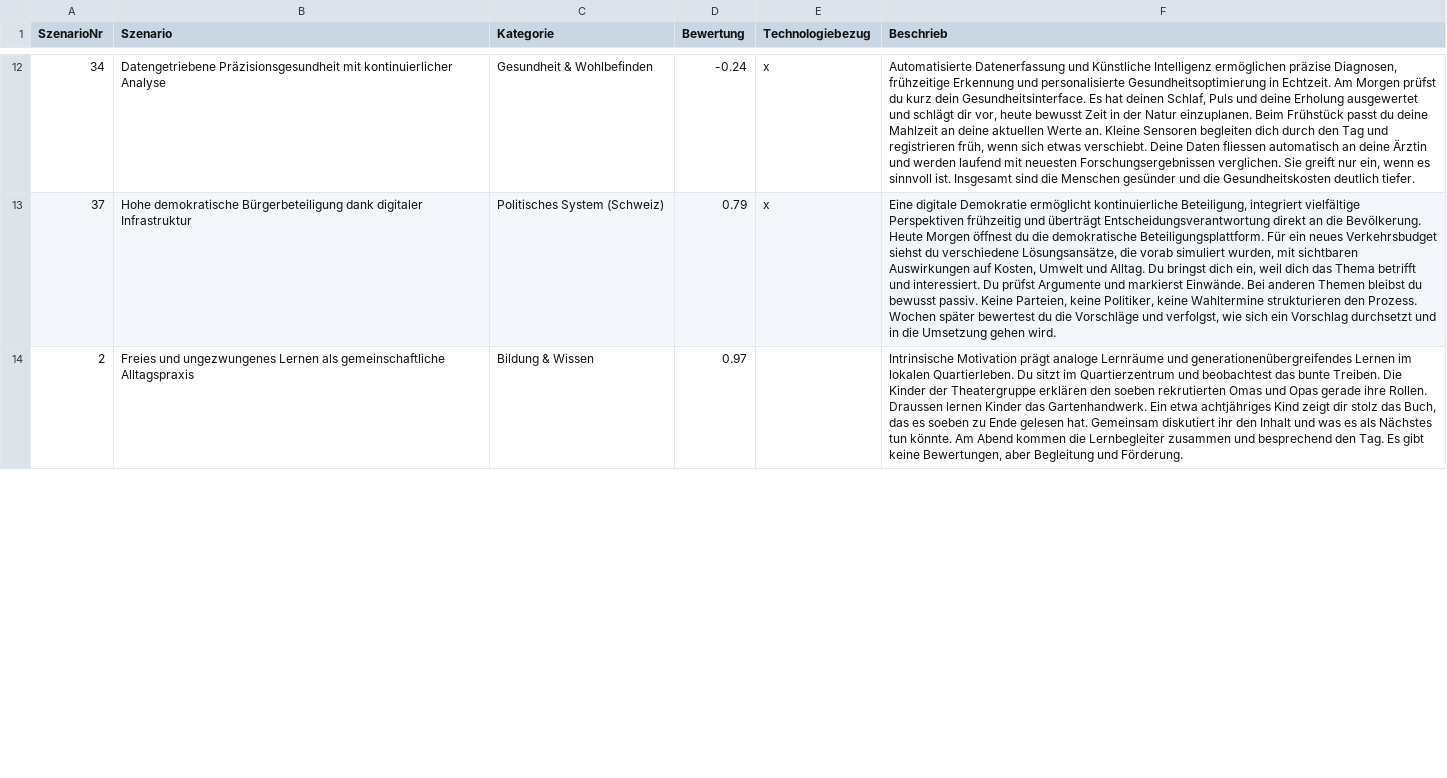
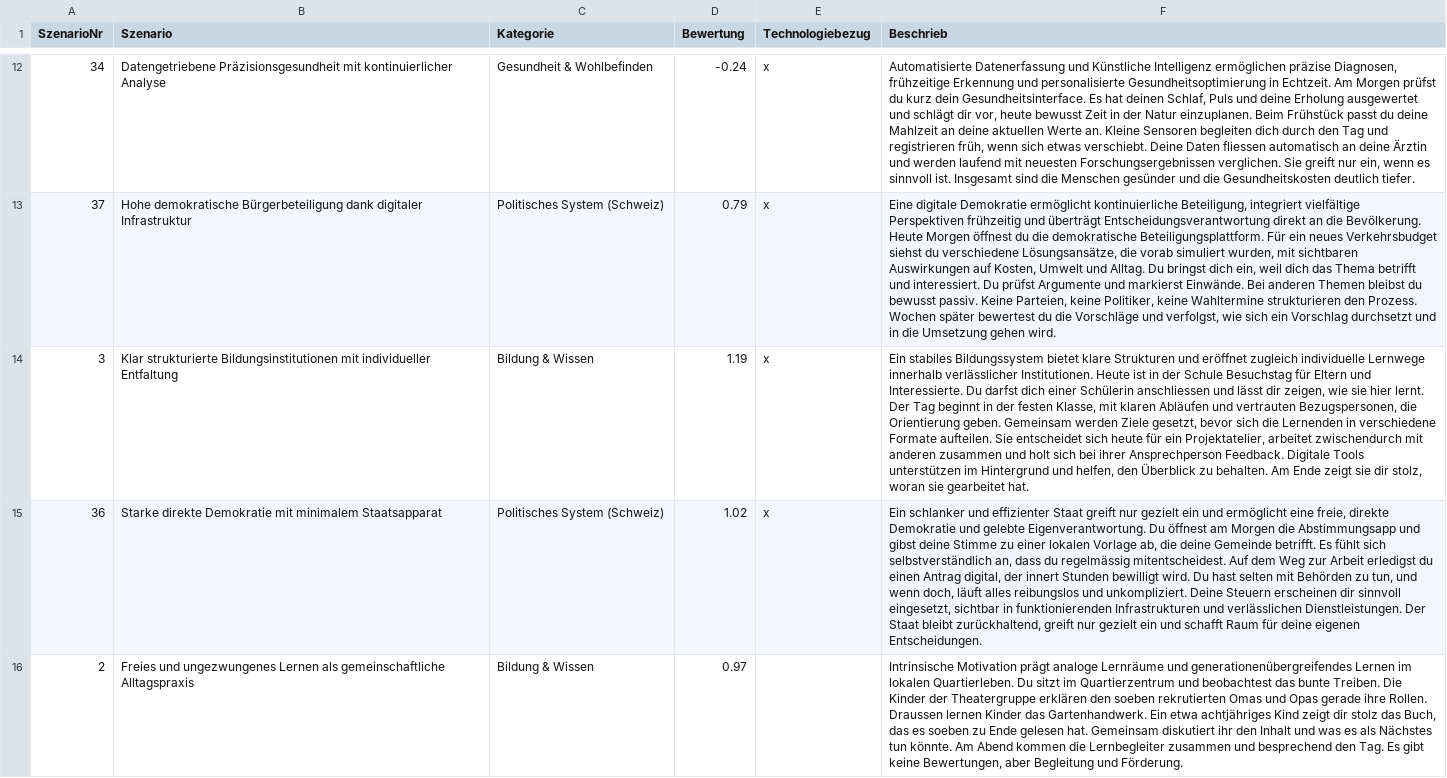
Before and after one commit to SwissAcademyOfEngineeringSciences/MondaFutura, a CSV file: Szenarien_Auswertung_nur_mit_Tech.csv, drawn as a sheet; only a part is shown, gaps mark what is left out; the diff covers the shown part only; the diff names each change by its address in the sheet, - before the commit and + after, or states it on an @@ line.

Commit message:
Add files via upload

```diff
--- a/Szenarien_Auswertung_nur_mit_Tech.csv
+++ b/Szenarien_Auswertung_nur_mit_Tech.csv
+row 14: 3 | Klar strukturierte Bildungsinstitutionen mit individueller Entfaltung | Bildung & Wissen | 1.19 | x | Ein stabiles Bildungssystem bietet klare Strukturen und eröffnet zugleich individuelle Lernwege innerhalb verlässlicher Institutionen. Heute ist in der Schule Besuchstag für Eltern und Interessierte. Du darfst dich einer Schülerin anschliessen und lässt dir zeigen, wie sie hier lernt. Der Tag beginnt in der festen Klasse, mit klaren Abläufen und vertrauten Bezugspersonen, die Orientierung geben. Gemeinsam werden Ziele gesetzt, bevor sich die Lernenden in verschiedene Formate aufteilen. Sie entscheidet sich heute für ein Projektatelier, arbeitet zwischendurch mit anderen zusammen und holt sich bei ihrer Ansprechperson Feedback. Digitale Tools unterstützen im Hintergrund und helfen, den Überblick zu behalten. Am Ende zeigt sie dir stolz, woran sie gearbeitet hat.
+row 15: 36 | Starke direkte Demokratie mit minimalem Staatsapparat | Politisches System (Schweiz) | 1.02 | x | Ein schlanker und effizienter Staat greift nur gezielt ein und ermöglicht eine freie, direkte Demokratie und gelebte Eigenverantwortung. Du öffnest am Morgen die Abstimmungsapp und gibst deine Stimme zu einer lokalen Vorlage ab, die deine Gemeinde betrifft. Es fühlt sich selbstverständlich an, dass du regelmässig mitentscheidest. Auf dem Weg zur Arbeit erledigst du einen Antrag digital, der innert Stunden bewilligt wird. Du hast selten mit Behörden zu tun, und wenn doch, läuft alles reibungslos und unkompliziert. Deine Steuern erscheinen dir sinnvoll eingesetzt, sichtbar in funktionierenden Infrastrukturen und verlässlichen Dienstleistungen. Der Staat bleibt zurückhaltend, greift nur gezielt ein und schafft Raum für deine eigenen Entscheidungen.
```
Also changed, not shown: 2 removed rows and 1 edited cell elsewhere in this file.
